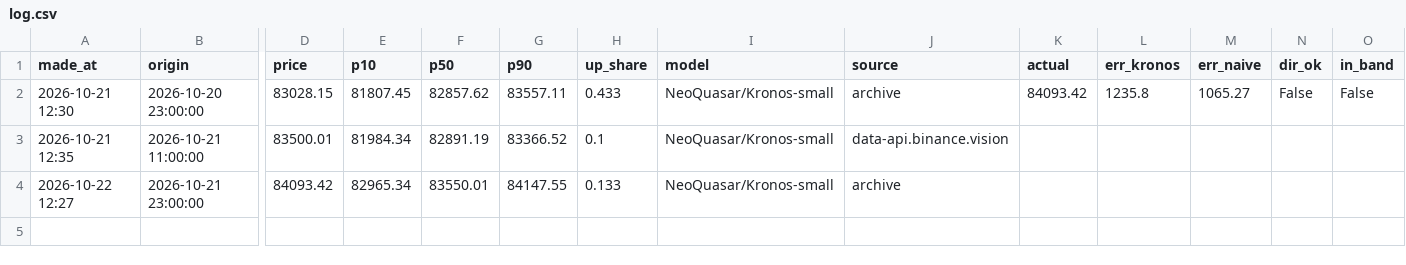
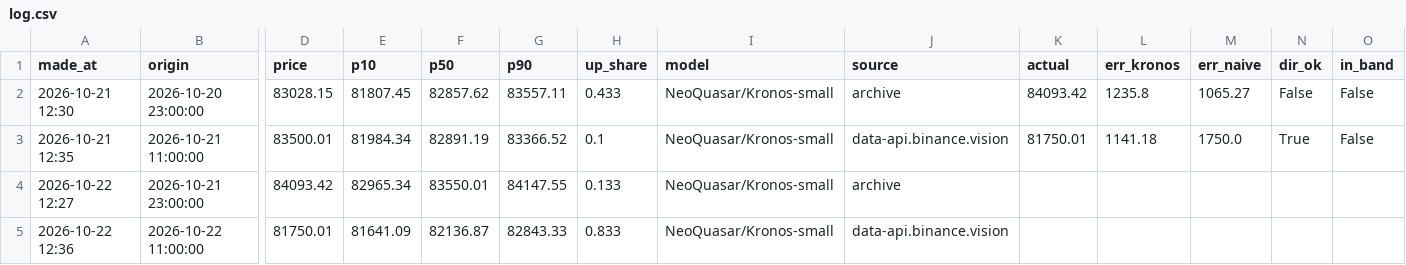
Before and after one commit to SheikhSakhi/T-Killer-BTC, a CSV file: data/log.csv, drawn as a sheet; only a part is shown, gaps mark what is left out; rows hold the shown columns only; the diff names each change by its address in the sheet, - before the commit and + after, or states it on an @@ line.

```diff
--- a/data/log.csv
+++ b/data/log.csv
-K3 (actual): (empty)
+K3 (actual): 81750.01
-L3 (err_kronos): (empty)
+L3 (err_kronos): 1141.18
-M3 (err_naive): (empty)
+M3 (err_naive): 1750.0
-N3 (dir_ok): (empty)
+N3 (dir_ok): True
-O3 (in_band): (empty)
+O3 (in_band): False
+row 5: 2026-10-22 12:36 | 2026-10-22 11:00:00 | 81750.01 | 81641.09 | 82136.87 | 82843.33 | 0.833 | NeoQuasar/Kronos-small | data-api.binance.vision
```
Also changed, not shown: 2 other files.
